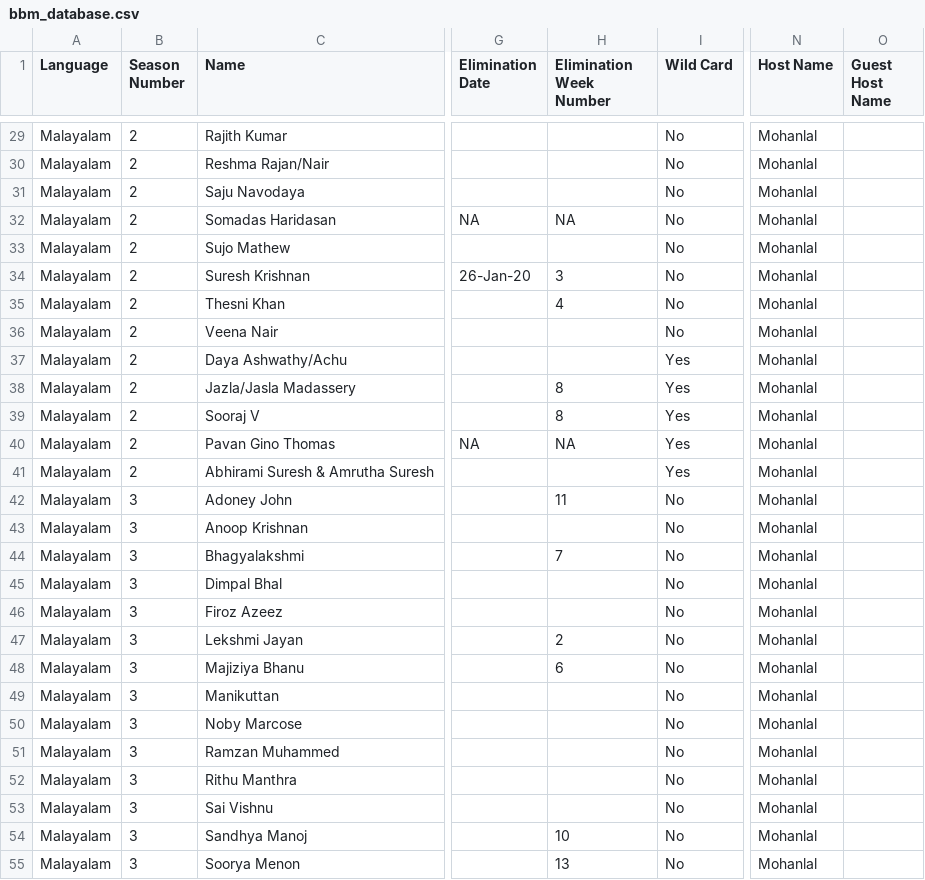
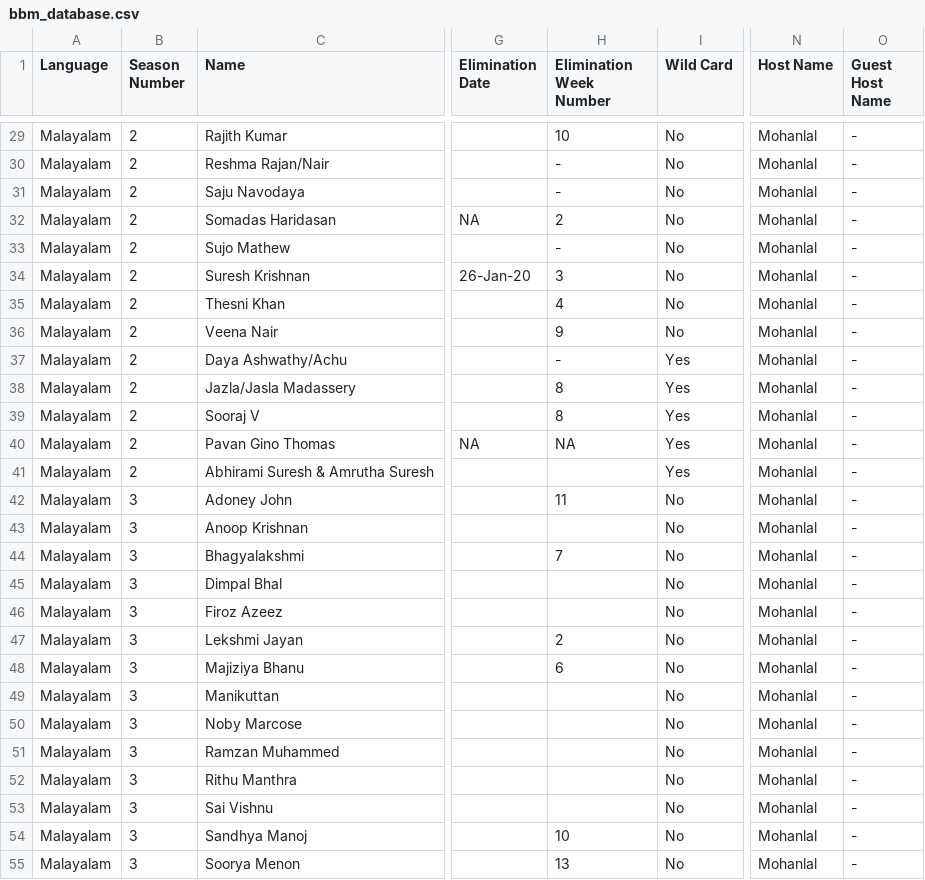
Before and after one commit to ratedcmk/Bigg-Boss-Malayalam, a CSV file: bbm_database.csv, drawn as a sheet; only a part is shown, gaps mark what is left out; the diff covers the shown part only; the diff names each change by its address in the sheet, - before the commit and + after, or states it on an @@ line.

```diff
--- a/bbm_database.csv
+++ b/bbm_database.csv
-H29 (Elimination Week Number): (empty)
+H29 (Elimination Week Number): 10
-O29:O55 (Guest Host Name): (empty)
+O29:O55 (Guest Host Name): -
-H30:H31 (Elimination Week Number): (empty)
+H30:H31 (Elimination Week Number): -
-H32 (Elimination Week Number): NA
+H32 (Elimination Week Number): 2
-H33 (Elimination Week Number): (empty)
+H33 (Elimination Week Number): -
-H36 (Elimination Week Number): (empty)
+H36 (Elimination Week Number): 9
-H37 (Elimination Week Number): (empty)
+H37 (Elimination Week Number): -
```
Also changed, not shown: 62 edited cells elsewhere in this file.
